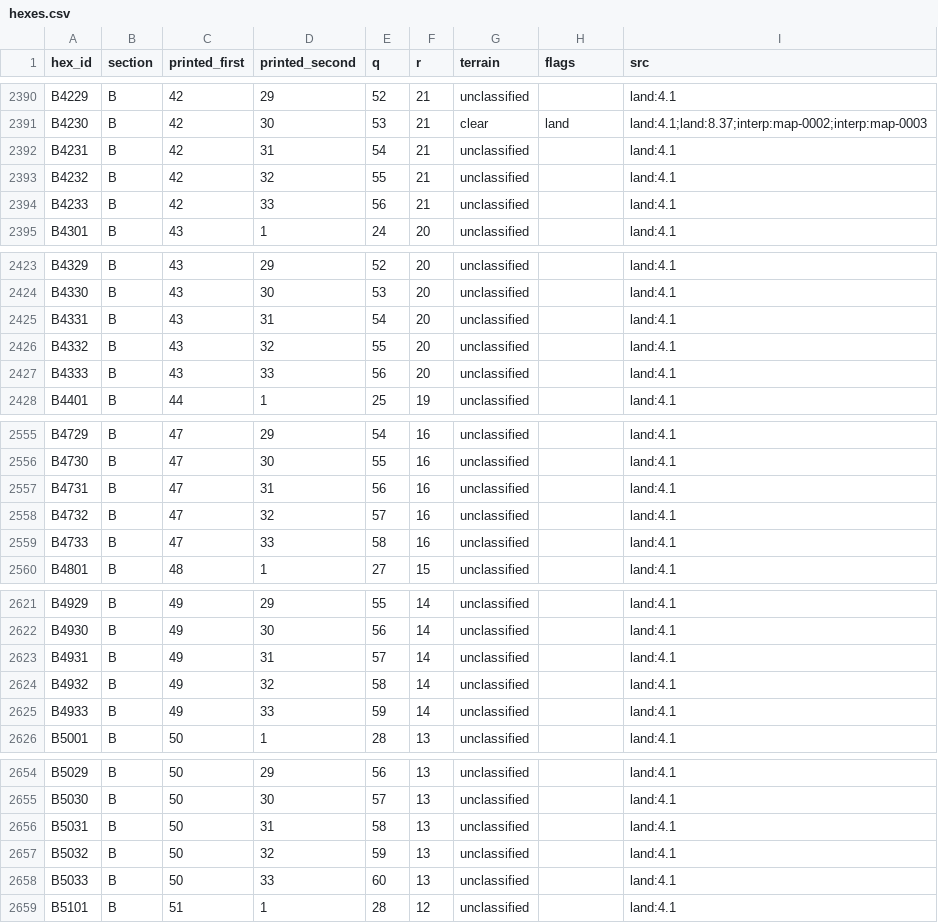
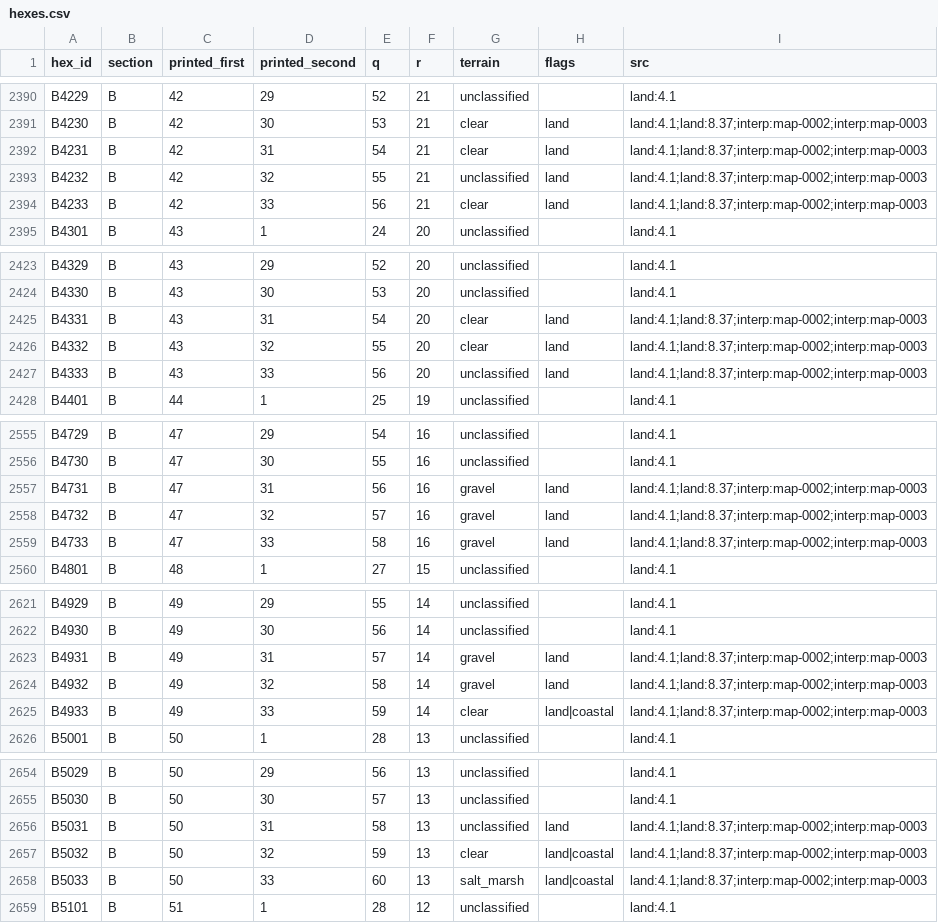
Before and after one commit to Maurdekye/neo-sandtable, a CSV file: data/map/hexes.csv, drawn as a sheet; only a part is shown, gaps mark what is left out; the diff covers the shown part only.

Commit message:
map: review 37 fresh B-Libya terrain cells

```diff
--- a/data/map/hexes.csv
+++ b/data/map/hexes.csv
@@ -2391,5 +2391,5 @@ B4229,B,42,29,52,21,unclassified,,land:4.1
 B4230,B,42,30,53,21,clear,land,land:4.1;land:8.37;interp:map-0002;interp:map-0003
-B4231,B,42,31,54,21,unclassified,,land:4.1
-B4232,B,42,32,55,21,unclassified,,land:4.1
-B4233,B,42,33,56,21,unclassified,,land:4.1
+B4231,B,42,31,54,21,clear,land,land:4.1;land:8.37;interp:map-0002;interp:map-0003
+B4232,B,42,32,55,21,unclassified,land,land:4.1;land:8.37;interp:map-0002;interp:map-0003
+B4233,B,42,33,56,21,clear,land,land:4.1;land:8.37;interp:map-0002;interp:map-0003
 B4301,B,43,1,24,20,unclassified,,land:4.1
@@ -2424,5 +2424,5 @@ B4329,B,43,29,52,20,unclassified,,land:4.1
 B4330,B,43,30,53,20,unclassified,,land:4.1
-B4331,B,43,31,54,20,unclassified,,land:4.1
-B4332,B,43,32,55,20,unclassified,,land:4.1
-B4333,B,43,33,56,20,unclassified,,land:4.1
+B4331,B,43,31,54,20,clear,land,land:4.1;land:8.37;interp:map-0002;interp:map-0003
+B4332,B,43,32,55,20,clear,land,land:4.1;land:8.37;interp:map-0002;interp:map-0003
+B4333,B,43,33,56,20,unclassified,land,land:4.1;land:8.37;interp:map-0002;interp:map-0003
 B4401,B,44,1,25,19,unclassified,,land:4.1
@@ -2556,5 +2556,5 @@ B4729,B,47,29,54,16,unclassified,,land:4.1
 B4730,B,47,30,55,16,unclassified,,land:4.1
-B4731,B,47,31,56,16,unclassified,,land:4.1
-B4732,B,47,32,57,16,unclassified,,land:4.1
-B4733,B,47,33,58,16,unclassified,,land:4.1
+B4731,B,47,31,56,16,gravel,land,land:4.1;land:8.37;interp:map-0002;interp:map-0003
+B4732,B,47,32,57,16,gravel,land,land:4.1;land:8.37;interp:map-0002;interp:map-0003
+B4733,B,47,33,58,16,gravel,land,land:4.1;land:8.37;interp:map-0002;interp:map-0003
 B4801,B,48,1,27,15,unclassified,,land:4.1
@@ -2622,5 +2622,5 @@ B4929,B,49,29,55,14,unclassified,,land:4.1
 B4930,B,49,30,56,14,unclassified,,land:4.1
-B4931,B,49,31,57,14,unclassified,,land:4.1
-B4932,B,49,32,58,14,unclassified,,land:4.1
-B4933,B,49,33,59,14,unclassified,,land:4.1
+B4931,B,49,31,57,14,gravel,land,land:4.1;land:8.37;interp:map-0002;interp:map-0003
+B4932,B,49,32,58,14,gravel,land,land:4.1;land:8.37;interp:map-0002;interp:map-0003
+B4933,B,49,33,59,14,clear,land|coastal,land:4.1;land:8.37;interp:map-0002;interp:map-0003
 B5001,B,50,1,28,13,unclassified,,land:4.1
@@ -2655,5 +2655,5 @@ B5029,B,50,29,56,13,unclassified,,land:4.1
 B5030,B,50,30,57,13,unclassified,,land:4.1
-B5031,B,50,31,58,13,unclassified,,land:4.1
-B5032,B,50,32,59,13,unclassified,,land:4.1
-B5033,B,50,33,60,13,unclassified,,land:4.1
+B5031,B,50,31,58,13,unclassified,land,land:4.1;land:8.37;interp:map-0002;interp:map-0003
+B5032,B,50,32,59,13,clear,land|coastal,land:4.1;land:8.37;interp:map-0002;interp:map-0003
+B5033,B,50,33,60,13,salt_marsh,land|coastal,land:4.1;land:8.37;interp:map-0002;interp:map-0003
 B5101,B,51,1,28,12,unclassified,,land:4.1
```
Also changed, not shown: 64 edited cells elsewhere in this file, 5 other files.
